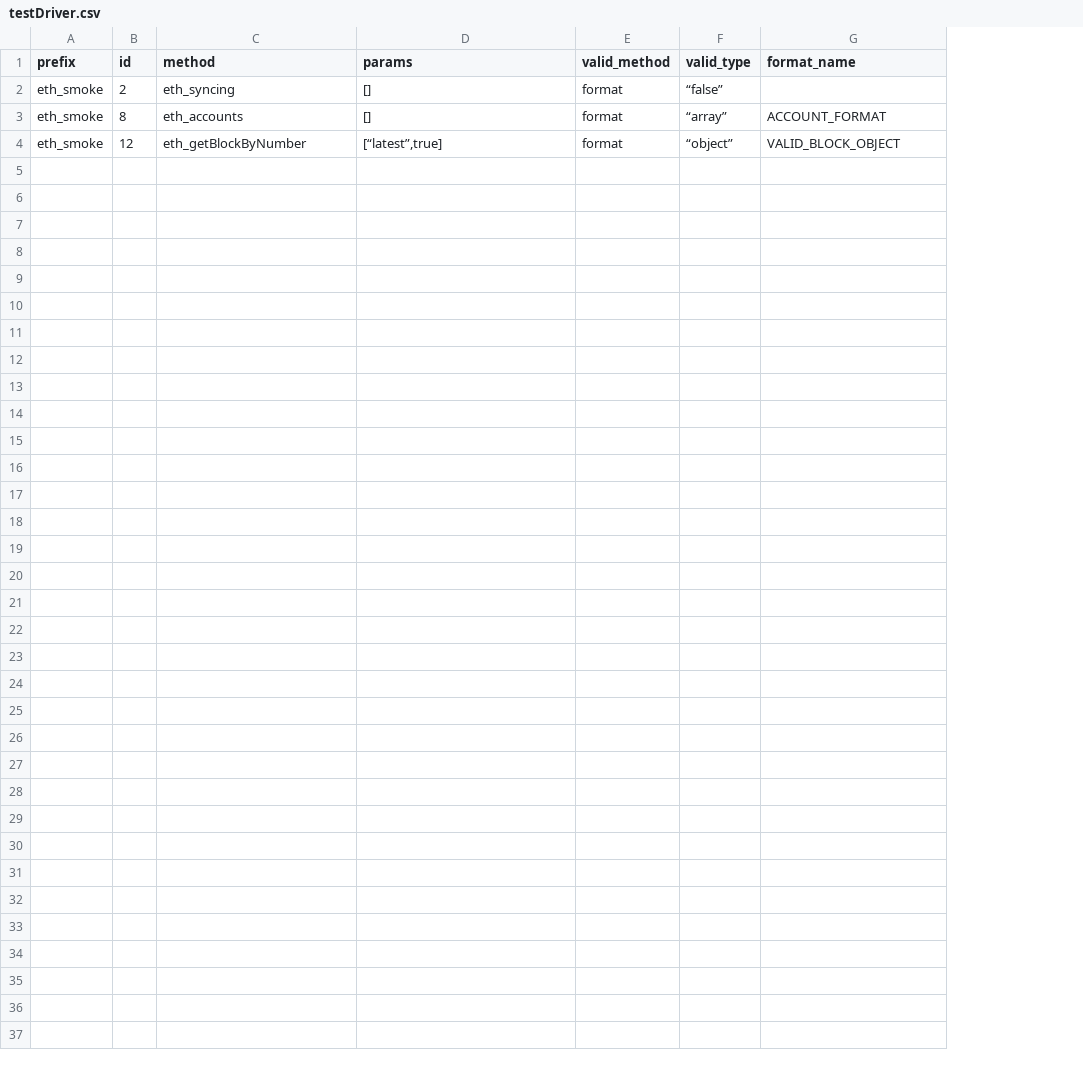
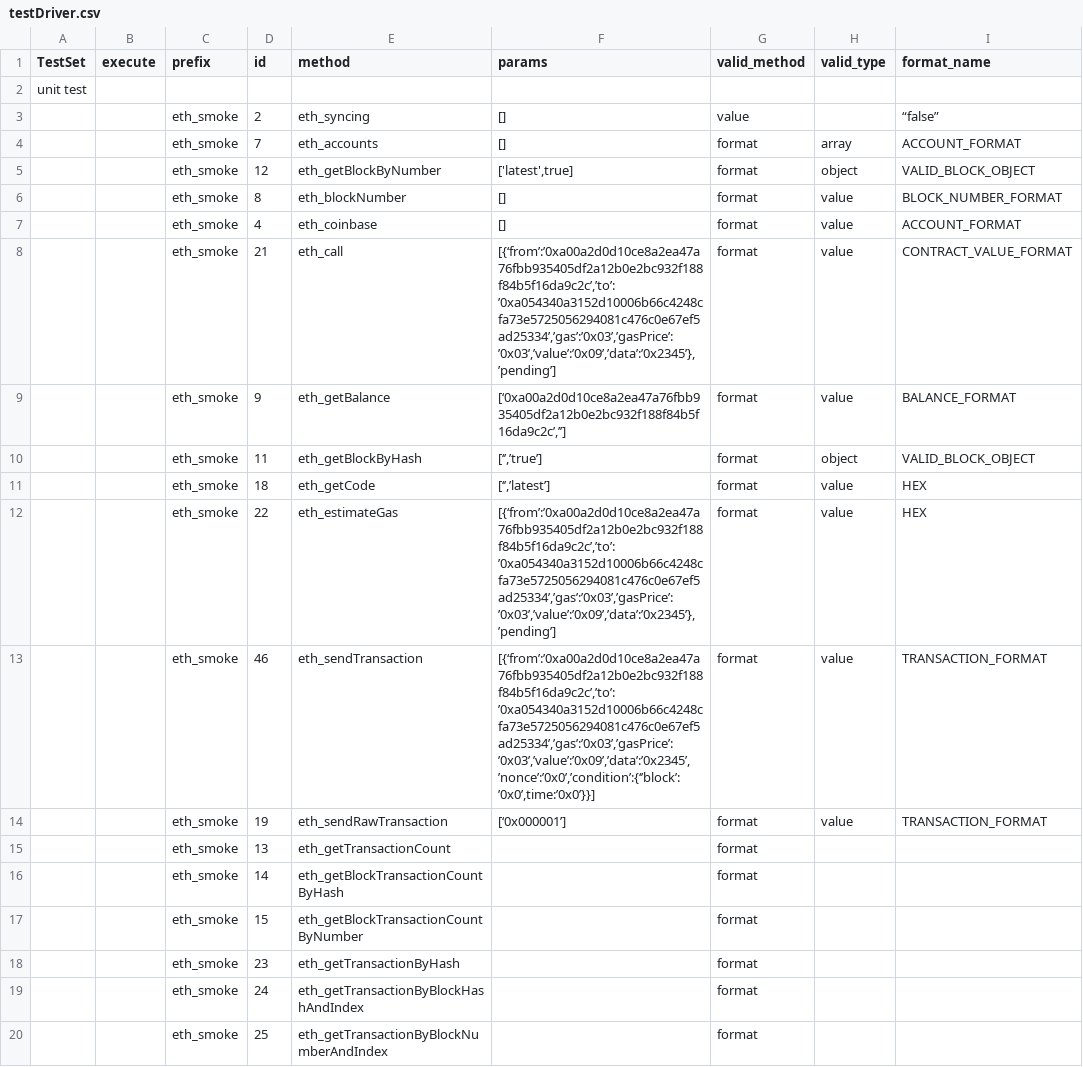
Before and after one commit to makkii-dev/qa-rpc, a CSV file: testDriver.csv, drawn as a sheet; only a part is shown; addresses are those after the commit; the diff covers the shown part only; the diff names each change by its address in the sheet, - before the commit and + after, or states it on an @@ line.

```diff
--- a/testDriver.csv
+++ b/testDriver.csv
+column A (TestSet), empty
+column B (execute), empty
+row 2: unit test
-G3 (valid_method): format
+G3 (valid_method): value
-H3 (valid_type): “false”
+H3 (valid_type): (empty)
-I3 (format_name): (empty)
+I3 (format_name): “false”
-D4 (id): 8
+D4 (id): 7
-H4 (valid_type): “array”
+H4 (valid_type): array
-F5 (params): [“latest”,true]
+F5 (params): ['latest',true]
-H5 (valid_type): “object”
+H5 (valid_type): object
+row 6:  |  | eth_smoke | 8 | eth_blockNumber | [] | format | value | BLOCK_NUMBER_FORMAT
+row 7:  |  | eth_smoke | 4 | eth_coinbase | [] | format | value | ACCOUNT_FORMAT
+row 8:  |  | eth_smoke | 21 | eth_call | [{‘from’:’0xa00a2d0d10ce8a2ea47a76fbb935405df2a12b0e2bc932f188f84b5f16da9c2c’,’to’:’0xa054340a3152d10006b66c4248cfa73e5725056294081c476c0e67ef5ad25334’,’gas’:’0x03’,’gasPrice’:’0x03’,’value’:’0x09’,’data’:’0x2345’},’pending’] | format | value | CONTRACT_VALUE_FORMAT
+row 9:  |  | eth_smoke | 9 | eth_getBalance | [‘0xa00a2d0d10ce8a2ea47a76fbb935405df2a12b0e2bc932f188f84b5f16da9c2c’,’’] | format | value | BALANCE_FORMAT
+row 10:  |  | eth_smoke | 11 | eth_getBlockByHash | [‘’,’true’] | format | object | VALID_BLOCK_OBJECT
+row 11:  |  | eth_smoke | 18 | eth_getCode | [‘’,’latest’] | format | value | HEX
+row 12:  |  | eth_smoke | 22 | eth_estimateGas | [{‘from’:’0xa00a2d0d10ce8a2ea47a76fbb935405df2a12b0e2bc932f188f84b5f16da9c2c’,’to’:’0xa054340a3152d10006b66c4248cfa73e5725056294081c476c0e67ef5ad25334’,’gas’:’0x03’,’gasPrice’:’0x03’,’value’:’0x09’,’data’:’0x2345’},’pending’] | format | value | HEX
+row 13:  |  | eth_smoke | 46 | eth_sendTransaction | [{‘from’:’0xa00a2d0d10ce8a2ea47a76fbb935405df2a12b0e2bc932f188f84b5f16da9c2c’,’to’:’0xa054340a3152d10006b66c4248cfa73e5725056294081c476c0e67ef5ad25334’,’gas’:’0x03’,’gasPrice’:’0x03’,’value’:’0x09’,’data’:’0x2345’,’nonce’:’0x0’,’condition’:{‘’block’:’0x0’,time:’0x0’}}] | format | value | TRANSACTION_FORMAT
+row 14:  |  | eth_smoke | 19 | eth_sendRawTransaction | [‘0x000001’] | format | value | TRANSACTION_FORMAT
+row 15:  |  | eth_smoke | 13 | eth_getTransactionCount |  | format
+row 16:  |  | eth_smoke | 14 | eth_getBlockTransactionCountByHash |  | format
+row 17:  |  | eth_smoke | 15 | eth_getBlockTransactionCountByNumber |  | format
+row 18:  |  | eth_smoke | 23 | eth_getTransactionByHash |  | format
+row 19:  |  | eth_smoke | 24 | eth_getTransactionByBlockHashAndIndex |  | format
+row 20:  |  | eth_smoke | 25 | eth_getTransactionByBlockNumberAndIndex |  | format
```
Also changed, not shown: 11 added rows elsewhere in this file, 2 other files.
